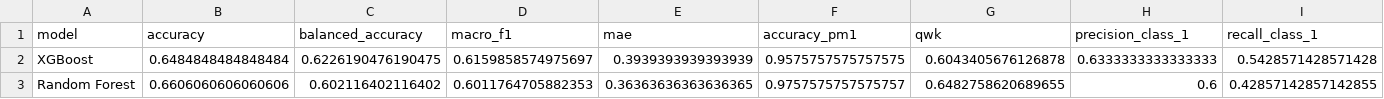
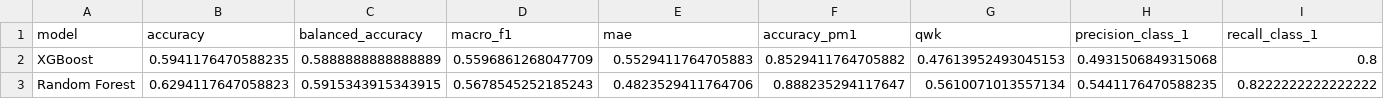
Before and after one commit to jimmlucas/ESDP, a CSV file: outputs/model_comparison.csv, drawn as a sheet; only a part is shown; the diff covers the shown part only; the diff names each change by its address in the sheet, - before the commit and + after, or states it on an @@ line.

```diff
--- a/outputs/model_comparison.csv
+++ b/outputs/model_comparison.csv
-B2 (accuracy): 0.6484848484848484
+B2 (accuracy): 0.5941176470588235
-C2 (balanced_accuracy): 0.6226190476190475
+C2 (balanced_accuracy): 0.5888888888888889
-D2 (macro_f1): 0.6159858574975697
+D2 (macro_f1): 0.5596861268047709
-E2 (mae): 0.3939393939393939
+E2 (mae): 0.5529411764705883
-F2 (accuracy_pm1): 0.9575757575757575
+F2 (accuracy_pm1): 0.8529411764705882
-G2 (qwk): 0.6043405676126878
+G2 (qwk): 0.47613952493045153
-H2 (precision_class_1): 0.6333333333333333
+H2 (precision_class_1): 0.4931506849315068
-I2 (recall_class_1): 0.5428571428571428
+I2 (recall_class_1): 0.8
-B3 (accuracy): 0.6606060606060606
+B3 (accuracy): 0.6294117647058823
-C3 (balanced_accuracy): 0.602116402116402
+C3 (balanced_accuracy): 0.5915343915343915
-D3 (macro_f1): 0.6011764705882353
+D3 (macro_f1): 0.5678545252185243
-E3 (mae): 0.36363636363636365
+E3 (mae): 0.4823529411764706
-F3 (accuracy_pm1): 0.9757575757575757
+F3 (accuracy_pm1): 0.888235294117647
-G3 (qwk): 0.6482758620689655
+G3 (qwk): 0.5610071013557134
-H3 (precision_class_1): 0.6
+H3 (precision_class_1): 0.5441176470588235
-I3 (recall_class_1): 0.42857142857142855
+I3 (recall_class_1): 0.8222222222222222
```
Also changed, not shown: 52 edited cells elsewhere in this file, data/training_dataset_engineered.csv, data/training_dataset_with_target.csv, 42 other files.
